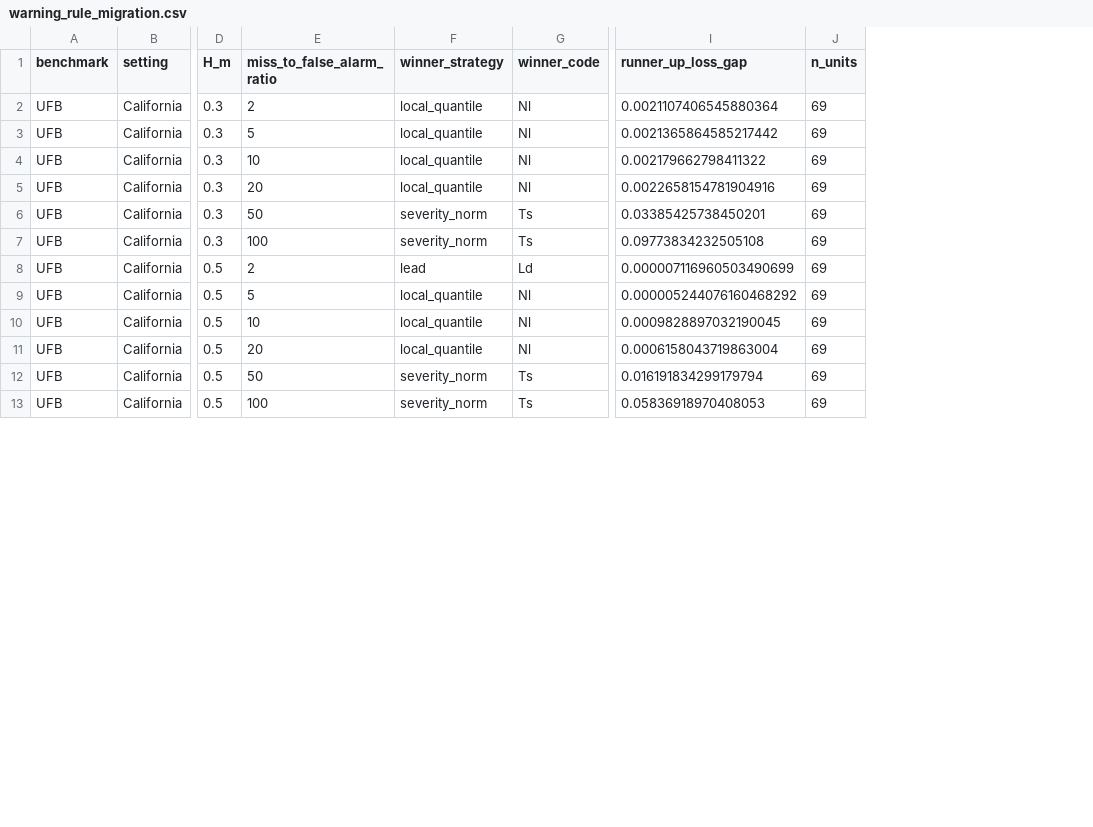
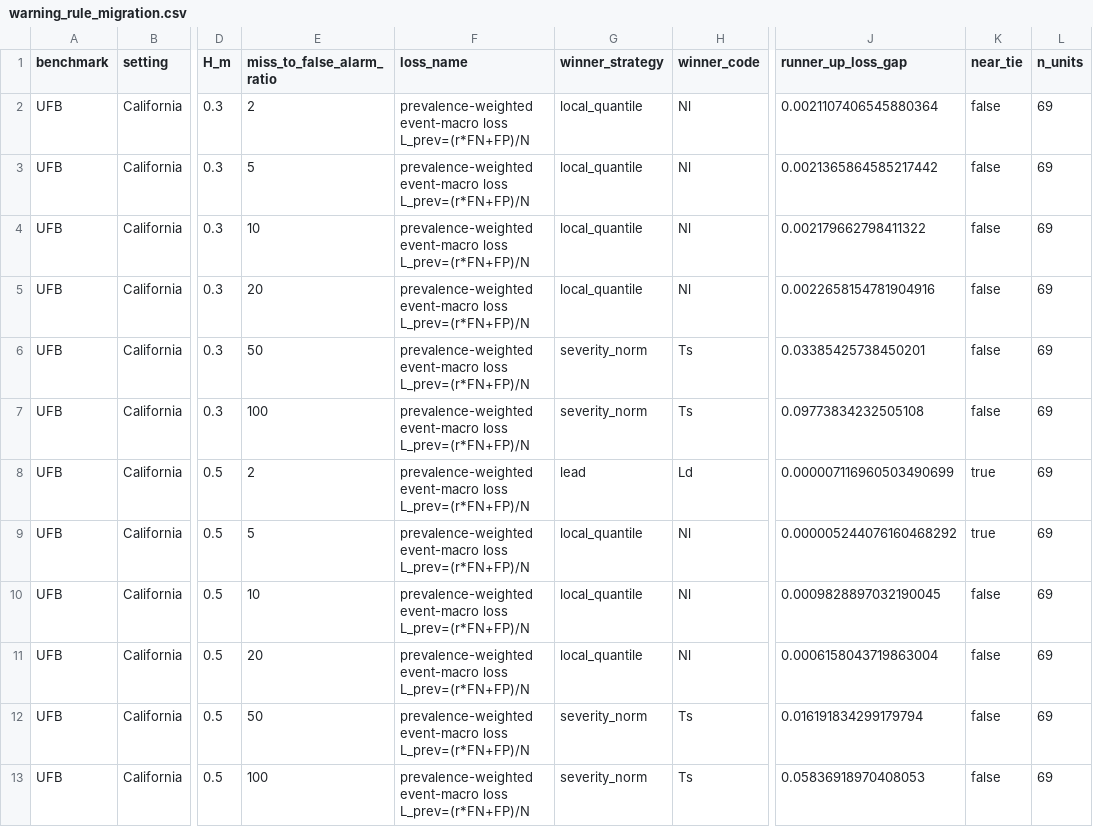
Before and after one commit to luvpool0811/CANO-BigData2026, a CSV file: results/paper/warning_rule_migration.csv, drawn as a sheet; only a part is shown, gaps mark what is left out; the diff names each change by its address in the sheet, - before the commit and + after, or states it on an @@ line.

Commit message:
Clarify integrity and statistical evidence contracts (#8)

```diff
--- a/results/paper/warning_rule_migration.csv
+++ b/results/paper/warning_rule_migration.csv
+column F (loss_name), rows 2-13: all prevalence-weighted event-macro loss L_prev=(r*FN+FP)/N
+column K (near_tie), rows 2-13: false | false | false | false | false | false | true | true | false | false | false | false
```
Also changed, not shown: results/paper/claim_evidence.csv, results/paper/crc_calibration.csv, 18 other files.
